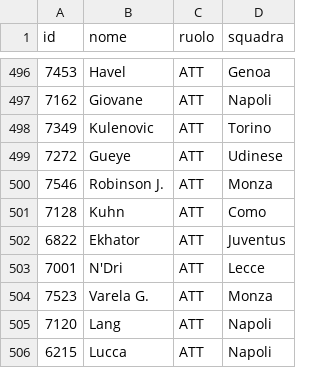
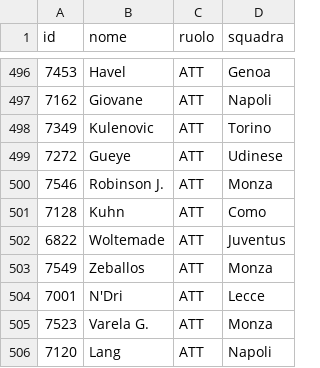
Before and after one commit to CapolongoDa/fanta-win, a CSV file: scripts/local/data/player-catalog-serie-a-2026-27.csv, drawn as a sheet; only a part is shown, gaps mark what is left out; the shorter side is filled out with more unchanged rows.

Commit message:
fix csv

```diff
--- a/scripts/local/data/player-catalog-serie-a-2026-27.csv
+++ b/scripts/local/data/player-catalog-serie-a-2026-27.csv
@@ -501,3 +501,4 @@ id;nome;ruolo;squadra
 7128;Kuhn;ATT;Como
-6822;Ekhator;ATT;Juventus
+6822;Woltemade;ATT;Juventus
+7549;Zeballos;ATT;Monza
 7001;N'Dri;ATT;Lecce
```
